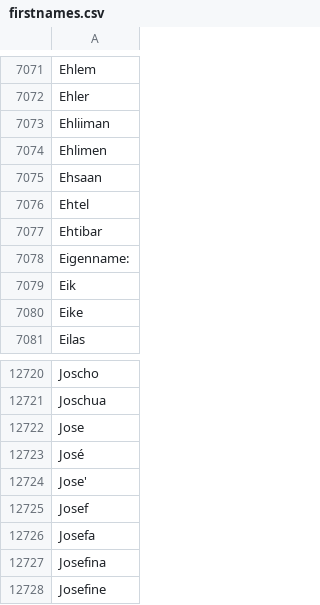
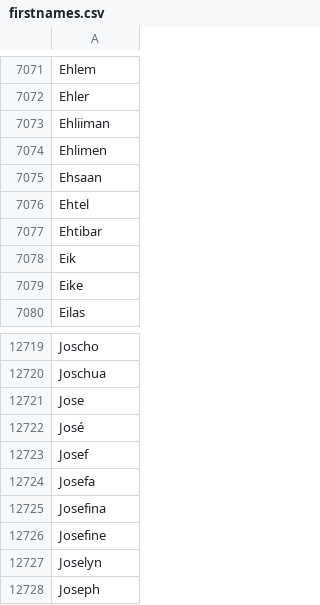
Before and after one commit to test-editor/commons-fixture, a CSV file: src/main/resources/names/firstnames.csv, drawn as a sheet; only a part is shown, gaps mark what is left out; the shorter side is filled out with more unchanged rows.

Commit message:
wrong names fixed + refactorings
* wrong names fixed

* tests fixed

* Fixed Default Constuctor in NameGenerator
Logging in several Classes added

* NameGenerator refactored

* FixtureException added to shuffle

* new bintray versions

* new versions for log4j

* Using new Version of Inbot RandomNameGenerator v1.9.0

```diff
--- a/src/main/resources/names/firstnames.csv
+++ b/src/main/resources/names/firstnames.csv
@@ -7077,3 +7077,2 @@ Ehtel
 Ehtibar
-Eigenname:
 Eik
@@ -12723,3 +12722,2 @@ Jose
 José
-Jose'
 Josef
```
Also changed, not shown: src/main/resources/names/companies.csv, 8 other files.
